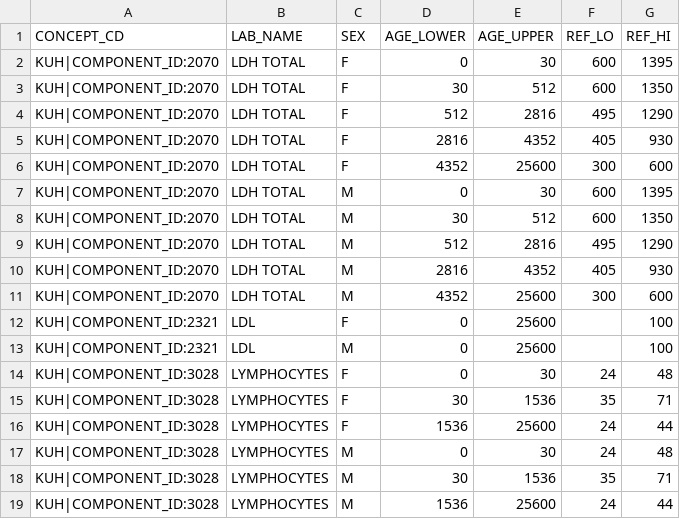
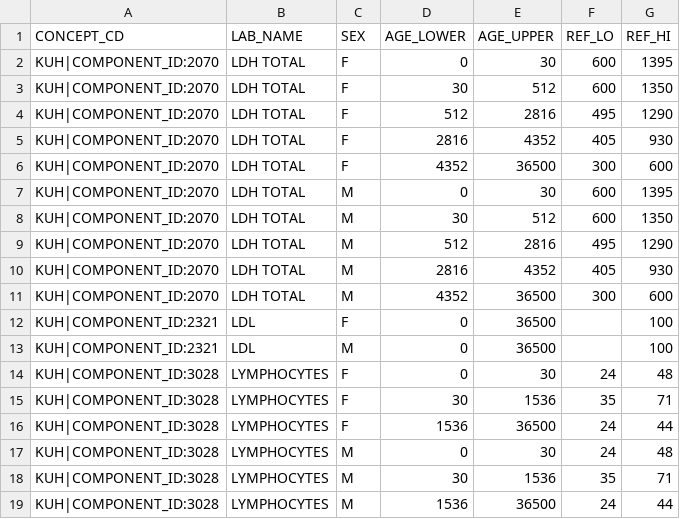
Before and after one commit to ARCH-commons/i2p-transform, a CSV file: Oracle/labnormal.csv, drawn as a sheet; only a part is shown; the diff covers the shown part only.

Commit message:
Fixed AGE_UPPER to 100 years in days

```diff
--- a/Oracle/labnormal.csv
+++ b/Oracle/labnormal.csv
@@ -5,3 +5,3 @@
 "KUH|COMPONENT_ID:2070","LDH TOTAL","F",2816,4352,405,930
-"KUH|COMPONENT_ID:2070","LDH TOTAL","F",4352,25600,300,600
+"KUH|COMPONENT_ID:2070","LDH TOTAL","F",4352,36500,300,600
 "KUH|COMPONENT_ID:2070","LDH TOTAL","M",0,30,600,1395
@@ -10,10 +10,10 @@
 "KUH|COMPONENT_ID:2070","LDH TOTAL","M",2816,4352,405,930
-"KUH|COMPONENT_ID:2070","LDH TOTAL","M",4352,25600,300,600
-"KUH|COMPONENT_ID:2321","LDL","F",0,25600,,100
-"KUH|COMPONENT_ID:2321","LDL","M",0,25600,,100
+"KUH|COMPONENT_ID:2070","LDH TOTAL","M",4352,36500,300,600
+"KUH|COMPONENT_ID:2321","LDL","F",0,36500,,100
+"KUH|COMPONENT_ID:2321","LDL","M",0,36500,,100
 "KUH|COMPONENT_ID:3028","LYMPHOCYTES","F",0,30,24,48
 "KUH|COMPONENT_ID:3028","LYMPHOCYTES","F",30,1536,35,71
-"KUH|COMPONENT_ID:3028","LYMPHOCYTES","F",1536,25600,24,44
+"KUH|COMPONENT_ID:3028","LYMPHOCYTES","F",1536,36500,24,44
 "KUH|COMPONENT_ID:3028","LYMPHOCYTES","M",0,30,24,48
 "KUH|COMPONENT_ID:3028","LYMPHOCYTES","M",30,1536,35,71
-"KUH|COMPONENT_ID:3028","LYMPHOCYTES","M",1536,25600,24,44
+"KUH|COMPONENT_ID:3028","LYMPHOCYTES","M",1536,36500,24,44
```
Also changed, not shown: 128 edited cells elsewhere in this file.
